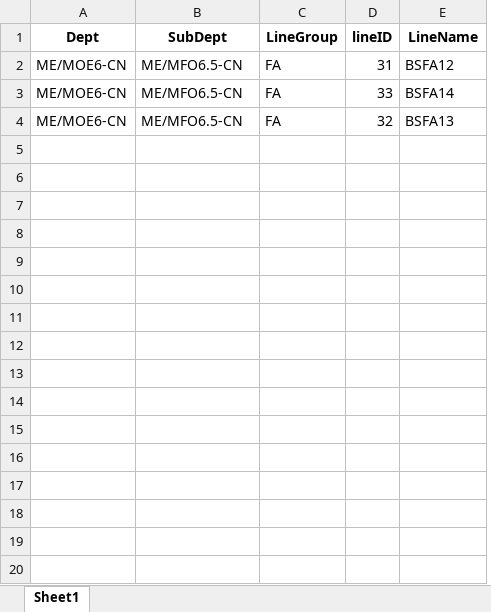
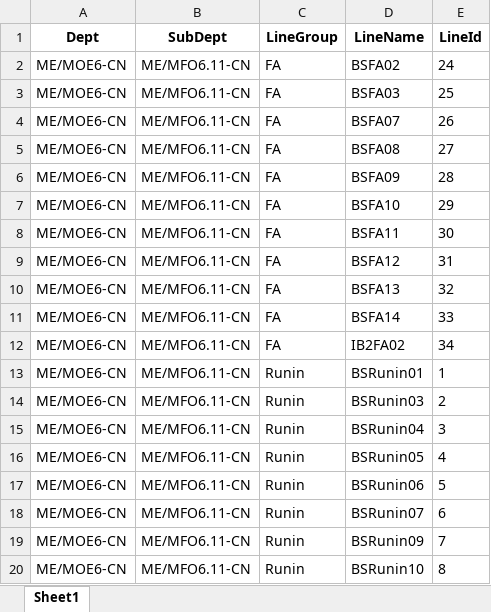
Before and after one commit to Asteria7-G/MOE6_EMPLOYEE, an Excel workbook: all_group_line_df_class.xlsx, sheet Sheet1, drawn as a sheet; only a part is shown; values as stored, in another font and other column widths than the file's, no borders; removed rows and columns are numbered as before the commit, all else as after; the diff covers the shown part only; the diff names each change by its address in the sheet, - before the commit and + after, or states it on an @@ line.

```diff
--- a/all_group_line_df_class.xlsx (sheet Sheet1)
+++ b/all_group_line_df_class.xlsx (sheet Sheet1)
-column D (lineID), rows 2-4: 31 | 33 | 32
+column E (LineId), row 9: 31; rows 11-12: 33 | 34
+row 2: ME/MOE6-CN | ME/MFO6.11-CN | FA | BSFA02 | 24
+row 3: ME/MOE6-CN | ME/MFO6.11-CN | FA | BSFA03 | 25
+row 4: ME/MOE6-CN | ME/MFO6.11-CN | FA | BSFA07 | 26
+row 5: ME/MOE6-CN | ME/MFO6.11-CN | FA | BSFA08 | 27
+row 6: ME/MOE6-CN | ME/MFO6.11-CN | FA | BSFA09 | 28
+row 7: ME/MOE6-CN | ME/MFO6.11-CN | FA | BSFA10 | 29
+row 8: ME/MOE6-CN | ME/MFO6.11-CN | FA | BSFA11 | 30
-B9 (SubDept): ME/MFO6.5-CN
+B9 (SubDept): ME/MFO6.11-CN
+row 10: ME/MOE6-CN | ME/MFO6.11-CN | FA | BSFA13 | 32
-B11:B12 (SubDept): ME/MFO6.5-CN
+B11:B12 (SubDept): ME/MFO6.11-CN
-D12 (LineName): BSFA13
+D12 (LineName): IB2FA02
+row 13: ME/MOE6-CN | ME/MFO6.11-CN | Runin | BSRunin01 | 1
+row 14: ME/MOE6-CN | ME/MFO6.11-CN | Runin | BSRunin03 | 2
+row 15: ME/MOE6-CN | ME/MFO6.11-CN | Runin | BSRunin04 | 3
+row 16: ME/MOE6-CN | ME/MFO6.11-CN | Runin | BSRunin05 | 4
+row 17: ME/MOE6-CN | ME/MFO6.11-CN | Runin | BSRunin06 | 5
+row 18: ME/MOE6-CN | ME/MFO6.11-CN | Runin | BSRunin07 | 6
+row 19: ME/MOE6-CN | ME/MFO6.11-CN | Runin | BSRunin09 | 7
+row 20: ME/MOE6-CN | ME/MFO6.11-CN | Runin | BSRunin10 | 8
```
Also changed, not shown: 13 added rows elsewhere in this sheet, day_inline_task_with_skill_df_class.xlsx, day_night_off_emp_df_class.xlsx, 4 other files.
